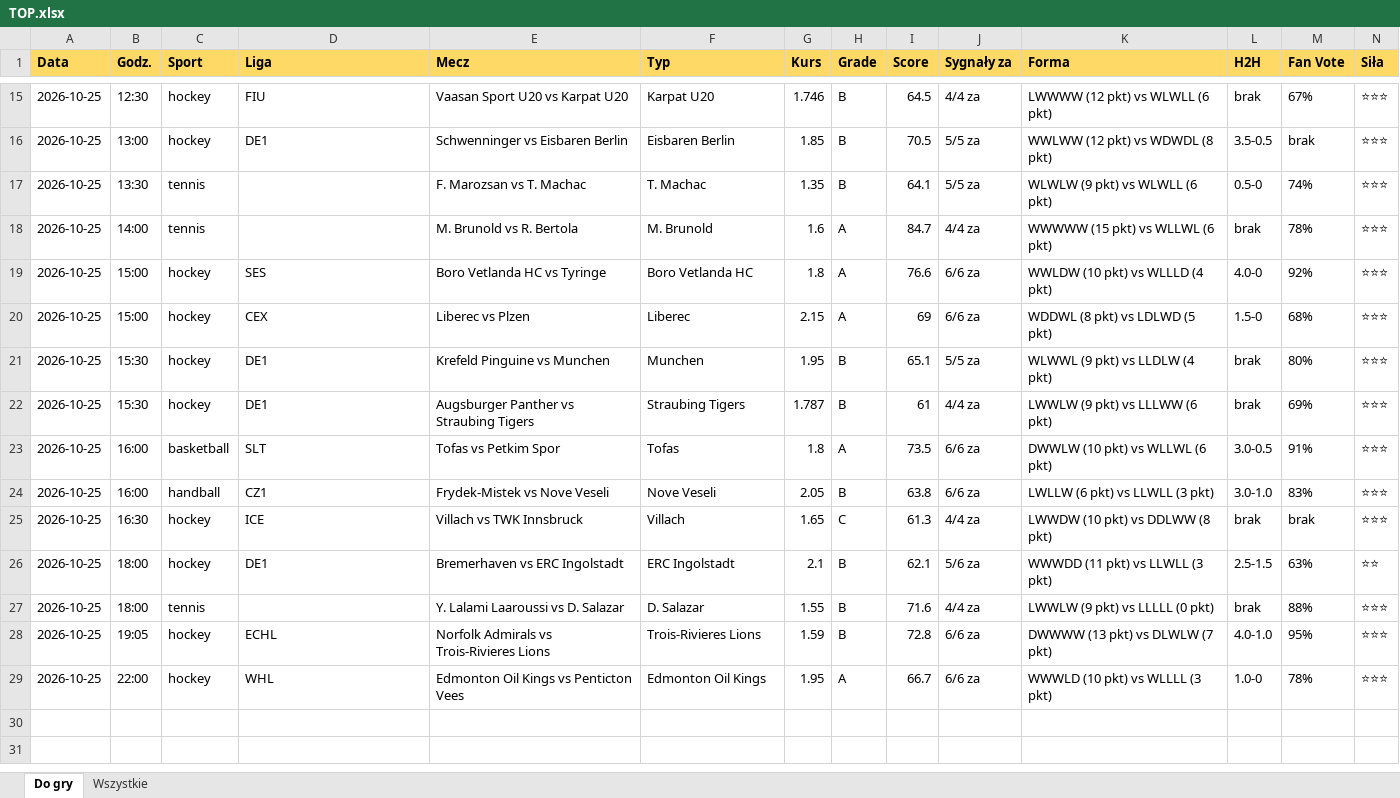
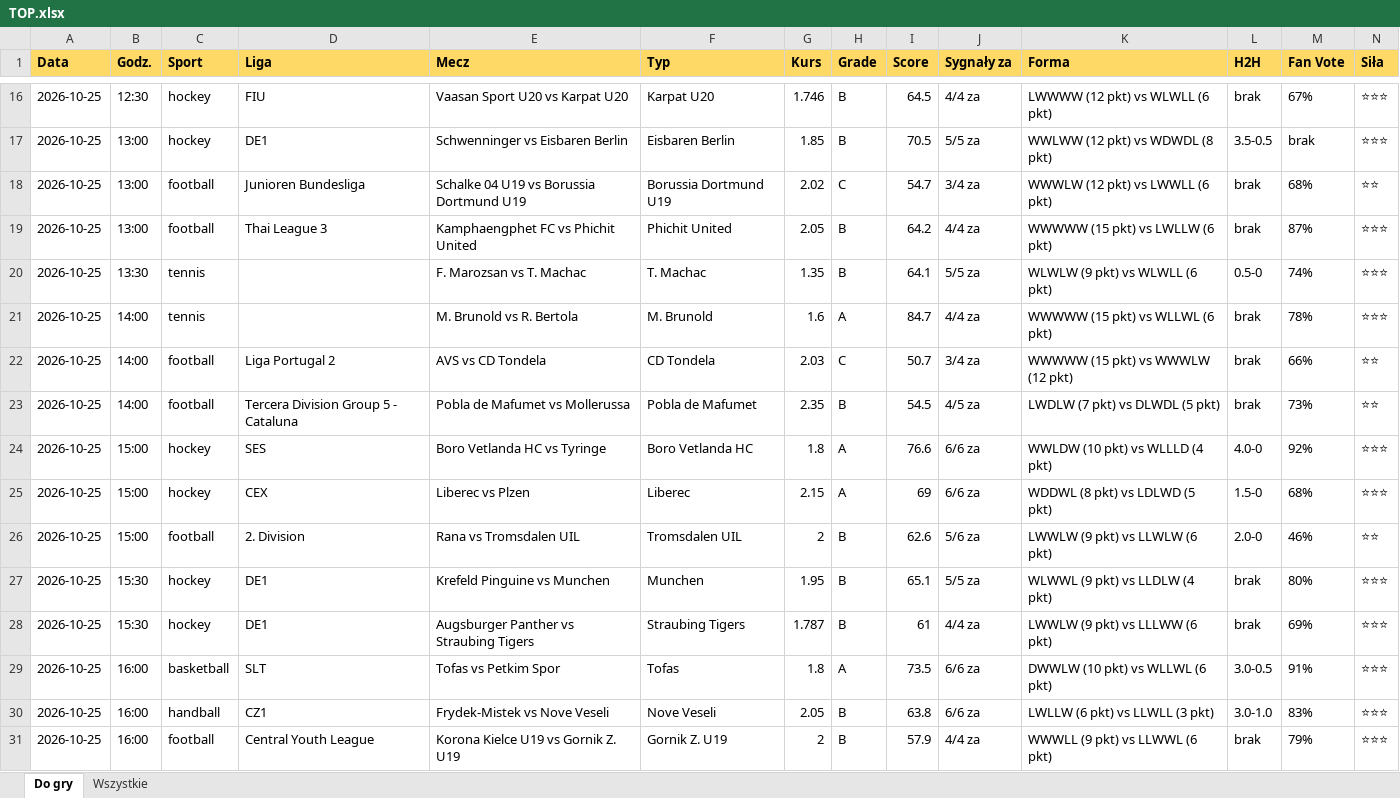
Before and after one commit to JKM872/zapasowy1903138-2, an Excel workbook: results/TOP.xlsx, sheet Do gry, drawn as a sheet; only a part is shown, gaps mark what is left out; the shorter side is filled out with more unchanged rows; values as stored, in another font and other column widths than the file's, no borders; rows hold the shown columns only; the diff covers the shown part only; the diff names each change by its address in the sheet, - before the commit and + after, or states it on an @@ line.

```diff
--- a/results/TOP.xlsx (sheet Do gry)
+++ b/results/TOP.xlsx (sheet Do gry)
+row 18: 2026-10-25 | 13:00 | football | Junioren Bundesliga | Schalke 04 U19 vs Borussia Dortmund U19 | Borussia Dortmund U19 | 2.02 | C | 54.7 | 3/4 za | WWWLW (12 pkt) vs LWWLL (6 pkt) | brak | 68% | ⭐⭐
+row 19: 2026-10-25 | 13:00 | football | Thai League 3 | Kamphaengphet FC vs Phichit United | Phichit United | 2.05 | B | 64.2 | 4/4 za | WWWWW (15 pkt) vs LWLLW (6 pkt) | brak | 87% | ⭐⭐⭐
+row 22: 2026-10-25 | 14:00 | football | Liga Portugal 2 | AVS vs CD Tondela | CD Tondela | 2.03 | C | 50.7 | 3/4 za | WWWWW (15 pkt) vs WWWLW (12 pkt) | brak | 66% | ⭐⭐
+row 23: 2026-10-25 | 14:00 | football | Tercera Division Group 5 - Cataluna | Pobla de Mafumet vs Mollerussa | Pobla de Mafumet | 2.35 | B | 54.5 | 4/5 za | LWDLW (7 pkt) vs DLWDL (5 pkt) | brak | 73% | ⭐⭐
+row 26: 2026-10-25 | 15:00 | football | 2. Division | Rana vs Tromsdalen UIL | Tromsdalen UIL | 2 | B | 62.6 | 5/6 za | LWWLW (9 pkt) vs LLWLW (6 pkt) | 2.0-0 | 46% | ⭐⭐
+row 31: 2026-10-25 | 16:00 | football | Central Youth League | Korona Kielce U19 vs Gornik Z. U19 | Gornik Z. U19 | 2 | B | 57.9 | 4/4 za | WWWLL (9 pkt) vs LLWWL (6 pkt) | brak | 79% | ⭐⭐⭐
```
Also changed, not shown: 17 added rows elsewhere in this sheet, sheet Wszystkie, 3 other files.
